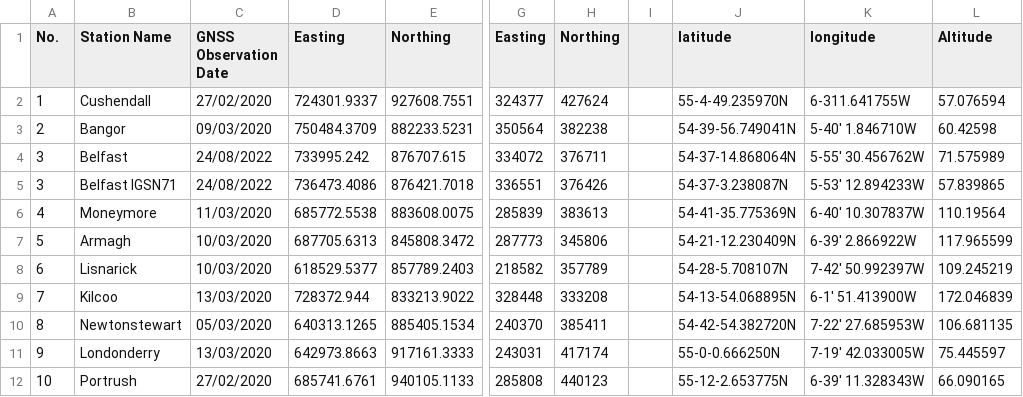
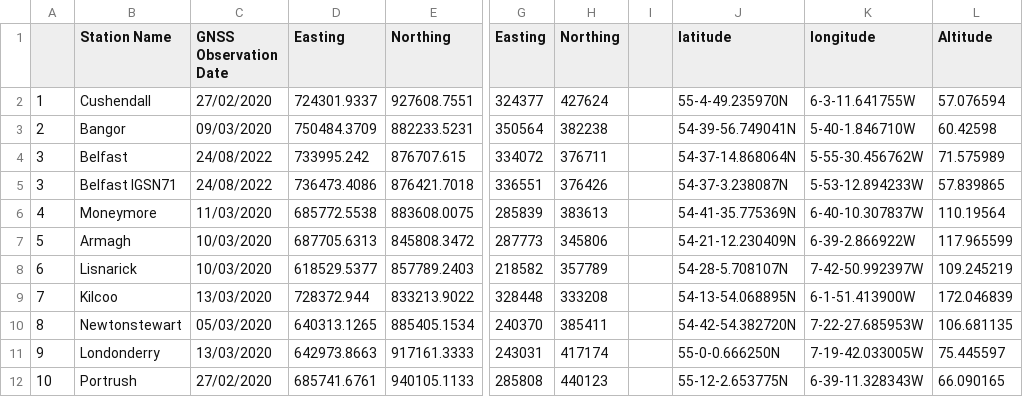
Before and after one commit to M8434/NI_Gravity_Data, a CSV file: OSNIAbsoluteGravity.csv, drawn as a sheet; only a part is shown, gaps mark what is left out; the diff names each change by its address in the sheet, - before the commit and + after, or states it on an @@ line.

```diff
--- a/OSNIAbsoluteGravity.csv
+++ b/OSNIAbsoluteGravity.csv
-A1: No.
+A1: (empty)
-K2 (longitude): 6-311.641755W
+K2 (longitude): 6-3-11.641755W
-K3 (longitude): 5-40' 1.846710W
+K3 (longitude): 5-40-1.846710W
-K4 (longitude): 5-55' 30.456762W
+K4 (longitude): 5-55-30.456762W
-K5 (longitude): 5-53' 12.894233W
+K5 (longitude): 5-53-12.894233W
-K6 (longitude): 6-40' 10.307837W
+K6 (longitude): 6-40-10.307837W
-K7 (longitude): 6-39' 2.866922W
+K7 (longitude): 6-39-2.866922W
-K8 (longitude): 7-42' 50.992397W
+K8 (longitude): 7-42-50.992397W
-K9 (longitude): 6-1' 51.413900W
+K9 (longitude): 6-1-51.413900W
-K10 (longitude): 7-22' 27.685953W
+K10 (longitude): 7-22-27.685953W
-K11 (longitude): 7-19' 42.033005W
+K11 (longitude): 7-19-42.033005W
-K12 (longitude): 6-39' 11.328343W
+K12 (longitude): 6-39-11.328343W
```
Also changed, not shown: 3 other files.
